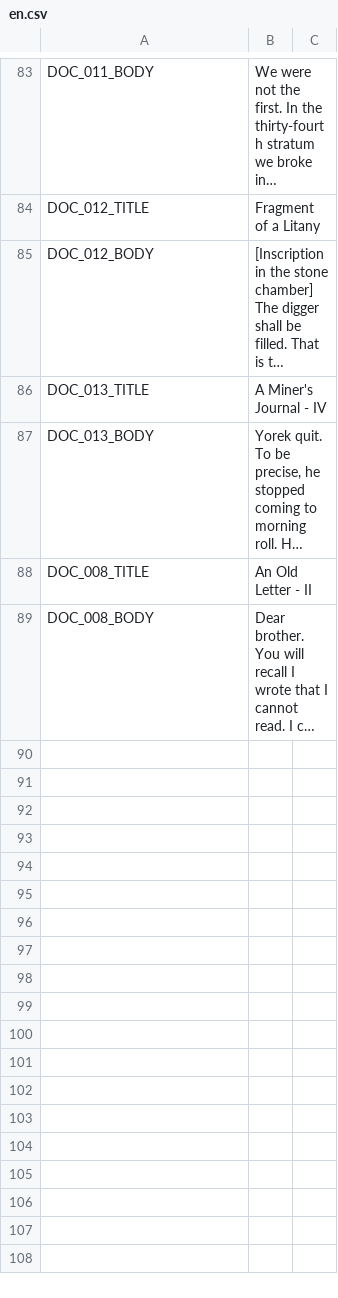
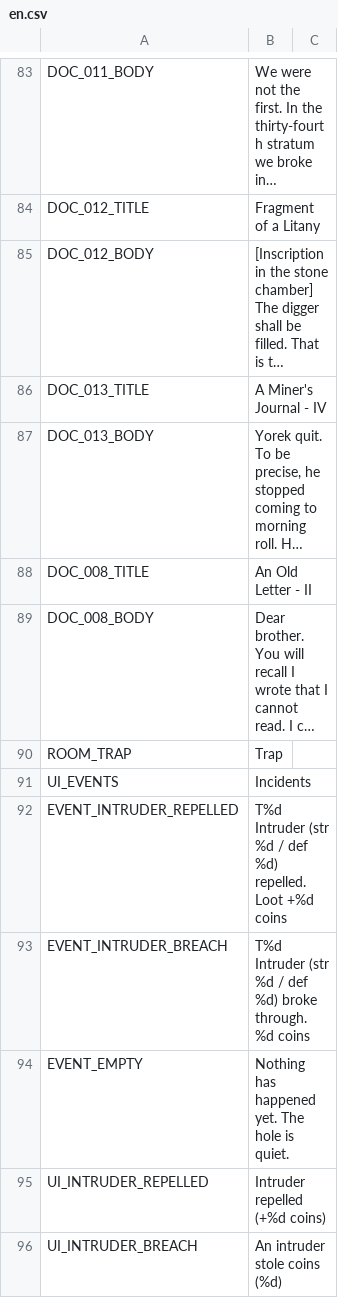
Before and after one commit to jinsei0604/UnderDesk, a CSV file: locale/en.csv, drawn as a sheet; only a part is shown, gaps mark what is left out; long unchanged cells end in …; the diff names each change by its address in the sheet, - before the commit and + after, or states it on an @@ line.

```diff
--- a/locale/en.csv
+++ b/locale/en.csv
+row 90: ROOM_TRAP | Trap
+row 91: UI_EVENTS | Incidents
+row 92: EVENT_INTRUDER_REPELLED | T%d Intruder (str %d / def %d) repelled. Loot +%d coins
+row 93: EVENT_INTRUDER_BREACH | T%d Intruder (str %d / def %d) broke through. %d coins
+row 94: EVENT_EMPTY | Nothing has happened yet. The hole is quiet.
+row 95: UI_INTRUDER_REPELLED | Intruder repelled (+%d coins)
+row 96: UI_INTRUDER_BREACH | An intruder stole coins (%d)
```
Also changed, not shown: locale/ja.csv, 8 other files.
